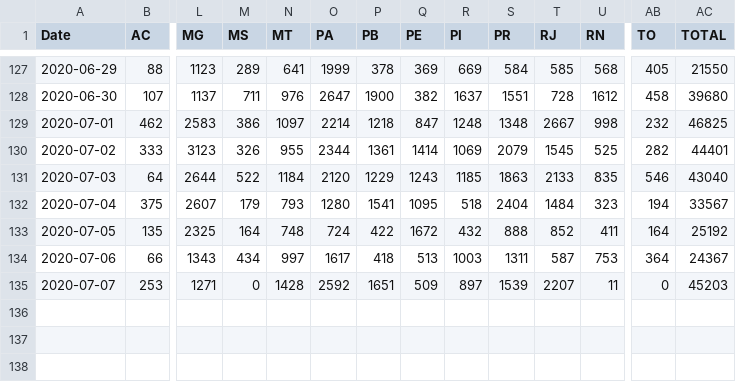
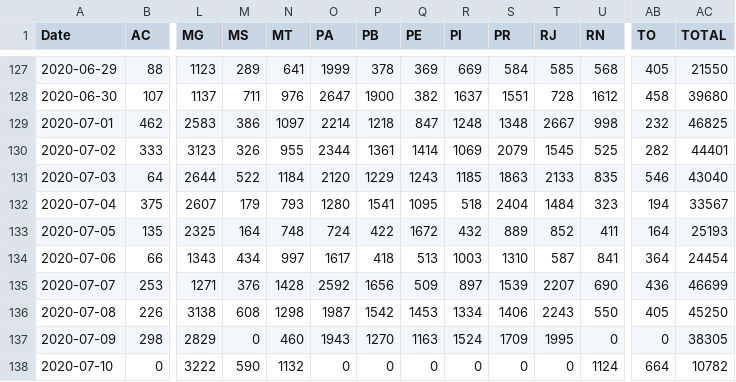
Before and after one commit to trajanikant/Global-Covid19, a CSV file: Brazil/Brazil_States_Confirmed_Daily.csv, drawn as a sheet; only a part is shown, gaps mark what is left out; rows hold the shown columns only; the diff names each change by its address in the sheet, - before the commit and + after, or states it on an @@ line.

```diff
--- a/Brazil/Brazil_States_Confirmed_Daily.csv
+++ b/Brazil/Brazil_States_Confirmed_Daily.csv
-S133 (PR): 888
+S133 (PR): 889
-AC133 (TOTAL): 25192
+AC133 (TOTAL): 25193
-S134 (PR): 1311
+S134 (PR): 1310
-U134 (RN): 753
+U134 (RN): 841
-AC134 (TOTAL): 24367
+AC134 (TOTAL): 24454
-M135 (MS): 0
+M135 (MS): 376
-P135 (PB): 1651
+P135 (PB): 1656
-U135 (RN): 11
+U135 (RN): 690
-AB135 (TO): 0
+AB135 (TO): 436
-AC135 (TOTAL): 45203
+AC135 (TOTAL): 46699
+row 136: 2020-07-08 | 226 | 3138 | 608 | 1298 | 1987 | 1542 | 1453 | 1334 | 1406 | 2243 | 550 | 405 | 45250
+row 137: 2020-07-09 | 298 | 2829 | 0 | 460 | 1943 | 1270 | 1163 | 1524 | 1709 | 1995 | 0 | 0 | 38305
+row 138: 2020-07-10 | 0 | 3222 | 590 | 1132 | 0 | 0 | 0 | 0 | 0 | 0 | 1124 | 664 | 10782
```
Also changed, not shown: Brazil/Brazil_States_Confirmed_Cumulative.csv, Brazil/Brazil_States_Deaths_Cumulative.csv, 15 other files.
